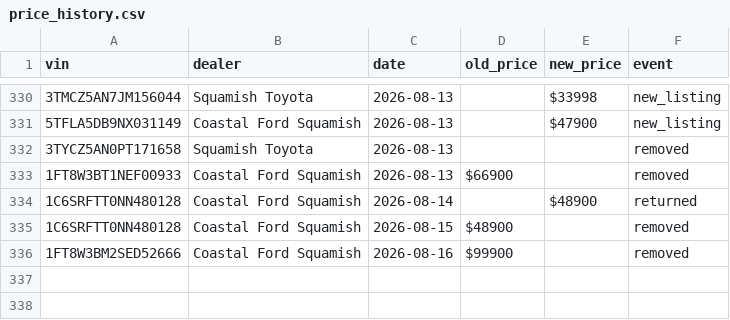
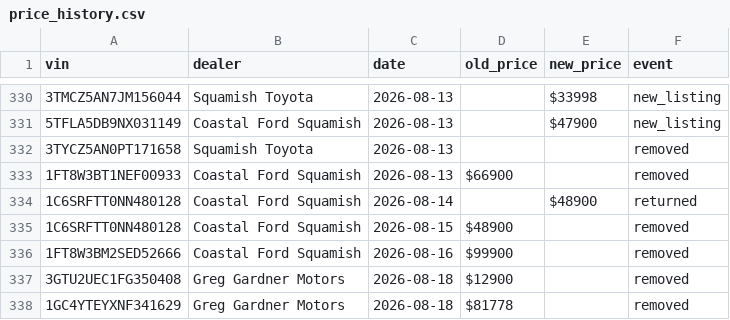
Before and after one commit to wilrocks79/truck-tracker, a CSV file: data/price_history.csv, drawn as a sheet; only a part is shown, gaps mark what is left out.

```diff
--- a/data/price_history.csv
+++ b/data/price_history.csv
@@ -336 +336,3 @@ vin,dealer,date,old_price,new_price,event
 1FT8W3BM2SED52666,Coastal Ford Squamish,2026-08-16,$99900,,removed
+3GTU2UEC1FG350408,Greg Gardner Motors,2026-08-18,$12900,,removed
+1GC4YTEYXNF341629,Greg Gardner Motors,2026-08-18,$81778,,removed
```
Also changed, not shown: data/inventory.csv, 1 other file.
